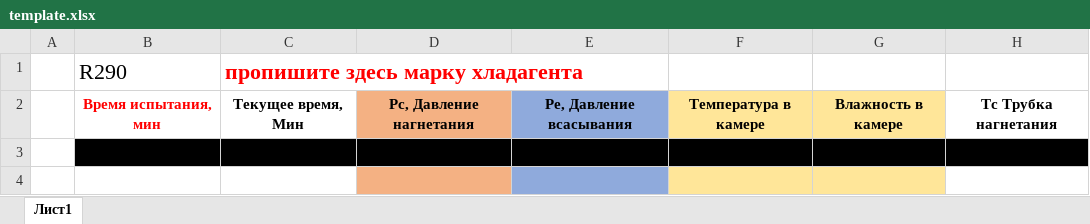
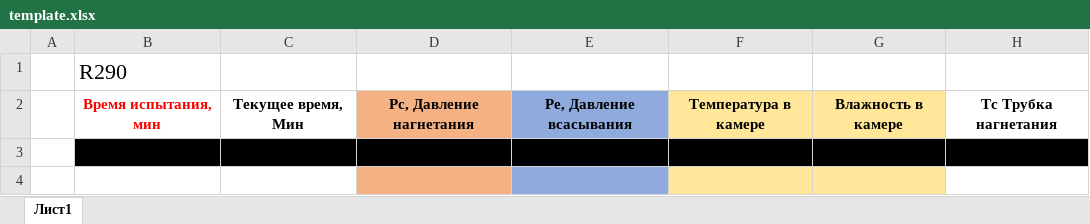
Before and after one commit to lonelywolf1981/lab_viewer, an Excel workbook: template.xlsx, sheet Лист1, drawn as a sheet; only a part is shown; values as stored, in another font and other column widths than the file's, no borders; the diff names each change by its address in the sheet, - before the commit and + after, or states it on an @@ line.

Commit message:
Добавлена возможность выбора хладагента из интефейса

```diff
--- a/template.xlsx (sheet Лист1)
+++ b/template.xlsx (sheet Лист1)
-C1: пропишите здесь марку хладагента
+C1: (empty)
```
Also changed, not shown: 4 other files.
